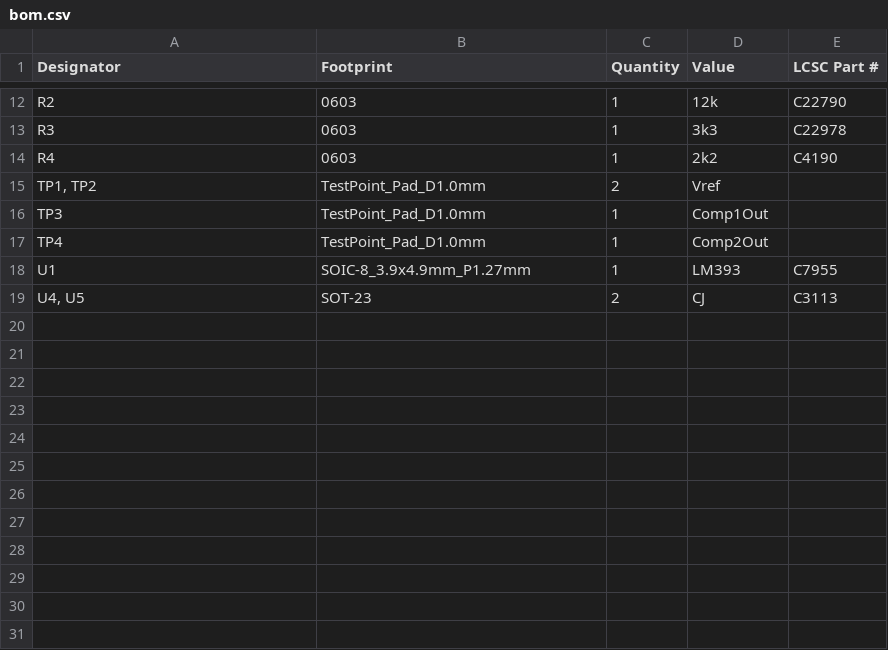
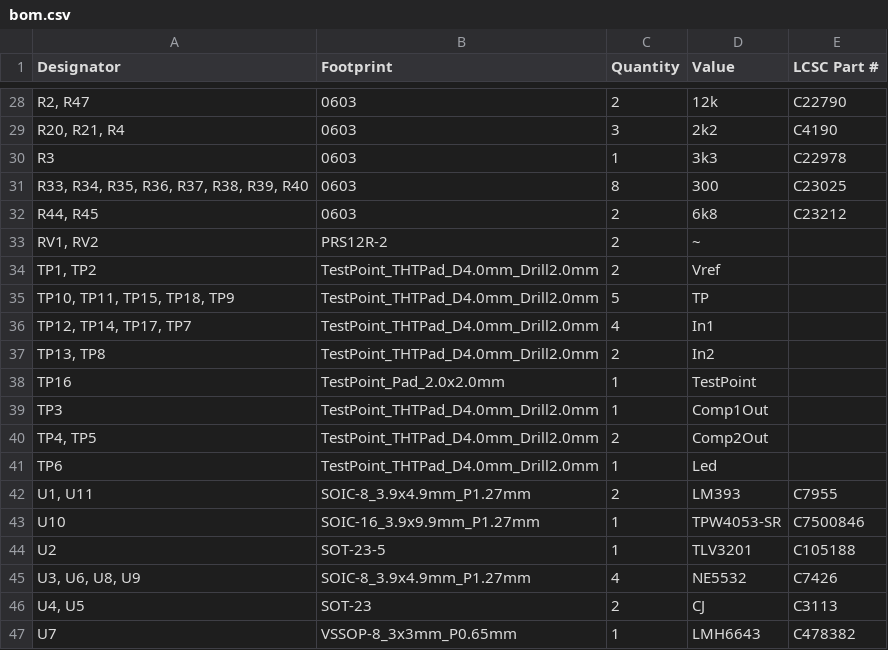
Before and after one commit to mirdej/synkie, a CSV file: kicad/building blocks/production/bom.csv, drawn as a sheet; only a part is shown, gaps mark what is left out; removed rows and columns are numbered as before the commit, all else as after; the diff covers the shown part only; the diff names each change by its address in the sheet, - before the commit and + after, or states it on an @@ line.

```diff
--- a/kicad/building blocks/production/bom.csv
+++ b/kicad/building blocks/production/bom.csv
-A28 (Designator): R2
+A28 (Designator): R2, R47
-C28 (Quantity): 1
+C28 (Quantity): 2
+row 29: R20, R21, R4 | 0603 | 3 | 2k2 | C4190
-row 14: R4 | 0603 | 1 | 2k2 | C4190
+row 31: R33, R34, R35, R36, R37, R38, R39, R40 | 0603 | 8 | 300 | C23025
+row 32: R44, R45 | 0603 | 2 | 6k8 | C23212
+row 33: RV1, RV2 | PRS12R-2 | 2 | ~
-B34 (Footprint): TestPoint_Pad_D1.0mm
+B34 (Footprint): TestPoint_THTPad_D4.0mm_Drill2.0mm
+row 35: TP10, TP11, TP15, TP18, TP9 | TestPoint_THTPad_D4.0mm_Drill2.0mm | 5 | TP
+row 36: TP12, TP14, TP17, TP7 | TestPoint_THTPad_D4.0mm_Drill2.0mm | 4 | In1
+row 37: TP13, TP8 | TestPoint_THTPad_D4.0mm_Drill2.0mm | 2 | In2
+row 38: TP16 | TestPoint_Pad_2.0x2.0mm | 1 | TestPoint
-B39 (Footprint): TestPoint_Pad_D1.0mm
+B39 (Footprint): TestPoint_THTPad_D4.0mm_Drill2.0mm
-row 17: TP4 | TestPoint_Pad_D1.0mm | 1 | Comp2Out
+row 40: TP4, TP5 | TestPoint_THTPad_D4.0mm_Drill2.0mm | 2 | Comp2Out
+row 41: TP6 | TestPoint_THTPad_D4.0mm_Drill2.0mm | 1 | Led
-A42 (Designator): U1
+A42 (Designator): U1, U11
-C42 (Quantity): 1
+C42 (Quantity): 2
+row 43: U10 | SOIC-16_3.9x9.9mm_P1.27mm | 1 | TPW4053-SR | C7500846
+row 44: U2 | SOT-23-5 | 1 | TLV3201 | C105188
+row 45: U3, U6, U8, U9 | SOIC-8_3.9x4.9mm_P1.27mm | 4 | NE5532 | C7426
+row 47: U7 | VSSOP-8_3x3mm_P0.65mm | 1 | LMH6643 | C478382
```
Also changed, not shown: 17 added rows, 1 removed row and 13 edited cells elsewhere in this file, kicad/building blocks/production/positions.csv, 13 other files.
